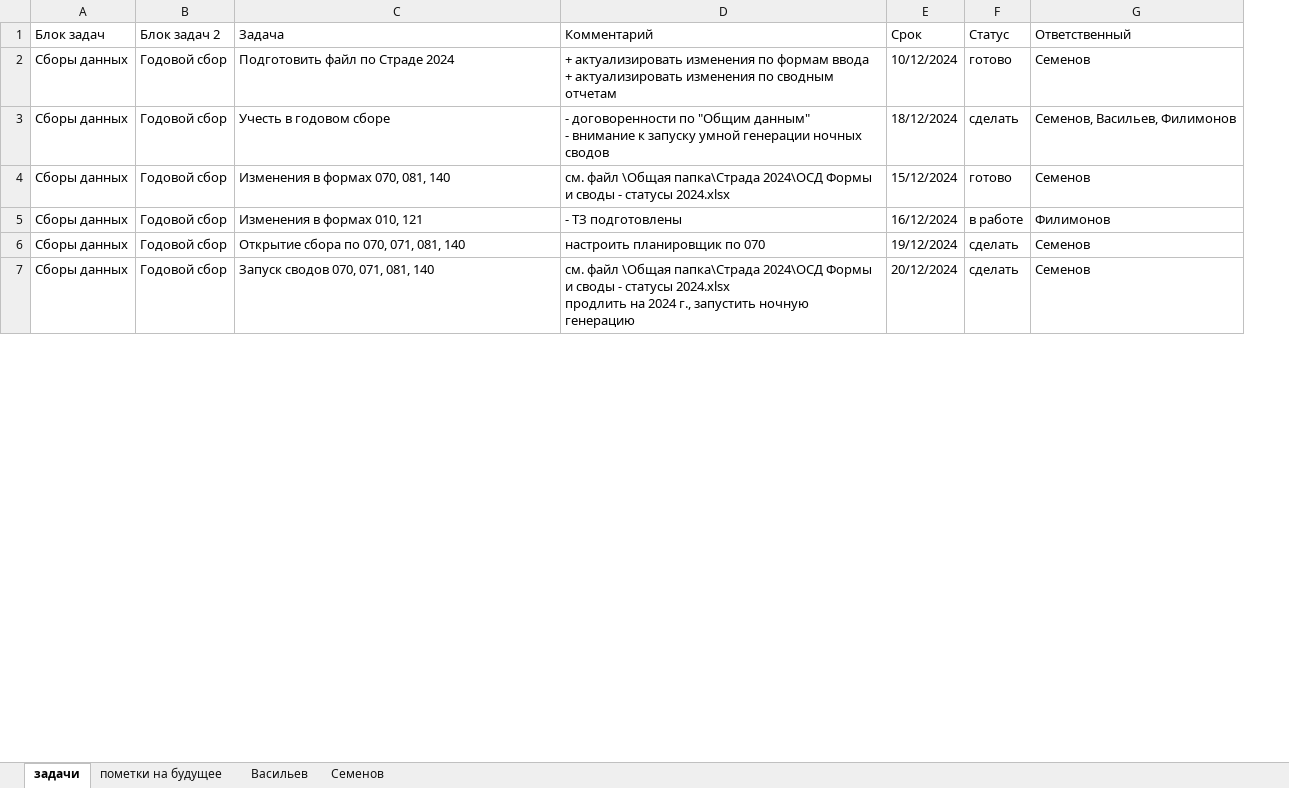
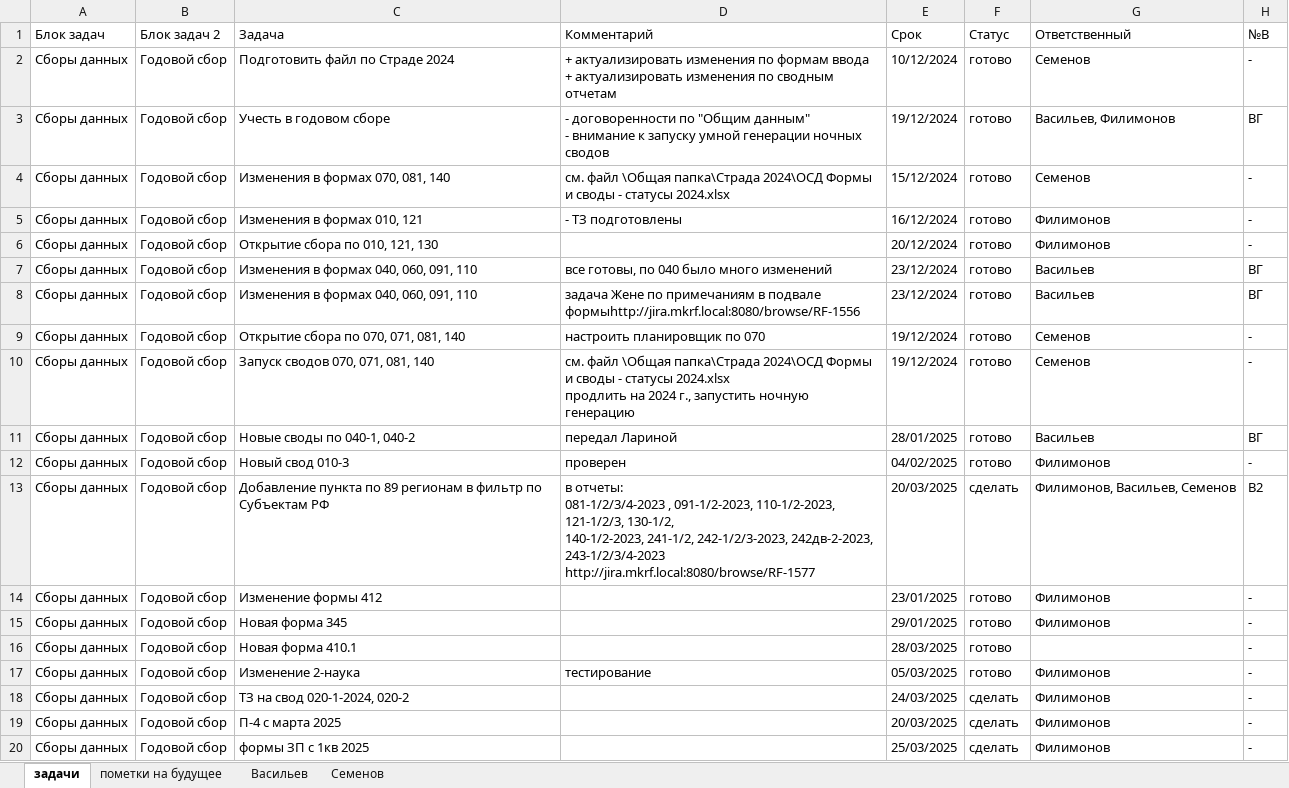
Before and after one commit to Revaldyo/test, an Excel workbook: Текущие задачи АИС Статистика.xlsx, sheet задачи, drawn as a sheet; only a part is shown; values as stored, in another font and other column widths than the file's, no cell formats; table styles not drawn; addresses are those after the commit; ↵ is a line break in a cell; the diff covers the shown part only; the diff names each change by its address in the sheet, - before the commit and + after, or states it on an @@ line.

Commit message:
Update Текущие задачи АИС Статистика.xlsx

```diff
--- a/Текущие задачи АИС Статистика.xlsx (sheet задачи)
+++ b/Текущие задачи АИС Статистика.xlsx (sheet задачи)
+column H (№В), rows 2-5: - | ВГ | - | -; rows 9-10: - | -
-E3 (Срок): 18/12/2024
+E3 (Срок): 19/12/2024
-F3 (Статус): сделать
+F3 (Статус): готово
-G3 (Ответственный): Семенов, Васильев, Филимонов
+G3 (Ответственный): Васильев, Филимонов
-F5 (Статус): в работе
+F5 (Статус): готово
+row 6: Сборы данных | Годовой сбор | Открытие сбора по 010, 121, 130 |  | 20/12/2024 | готово | Филимонов | -
+row 7: Сборы данных | Годовой сбор | Изменения в формах 040, 060, 091, 110 | все готовы, по 040 было много изменений | 23/12/2024 | готово | Васильев | ВГ
+row 8: Сборы данных | Годовой сбор | Изменения в формах 040, 060, 091, 110 | задача Жене по примечаниям в подвале формыhttp://jira.mkrf.local:8080/browse/RF-1556 | 23/12/2024 | готово | Васильев | ВГ
-F9:F10 (Статус): сделать
+F9:F10 (Статус): готово
-E10 (Срок): 20/12/2024
+E10 (Срок): 19/12/2024
+row 11: Сборы данных | Годовой сбор | Новые своды по 040-1, 040-2 | передал Лариной | 28/01/2025 | готово | Васильев | ВГ
+row 12: Сборы данных | Годовой сбор | Новый свод 010-3 | проверен | 04/02/2025 | готово | Филимонов | -
+row 13: Сборы данных | Годовой сбор | Добавление пункта по 89 регионам в фильтр по Субъектам РФ | в отчеты: ↵ 081-1/2/3/4-2023 , 091-1/2-2023, 110-1/2-2023, 121-1/2/3, 130-1/2, ↵ 140-1/2-2023, 241-1/2, 242-1/2/3-2023, 242дв-2-2023, ↵ 243-1/2/3/4-2023 ↵ http://jira.mkrf.local:8080/browse/RF-1577 | 20/03/2025 | сделать | Филимонов, Васильев, Семенов | В2
+row 14: Сборы данных | Годовой сбор | Изменение формы 412 |  | 23/01/2025 | готово | Филимонов | -
+row 15: Сборы данных | Годовой сбор | Новая форма 345 |  | 29/01/2025 | готово | Филимонов | -
+row 16: Сборы данных | Годовой сбор | Новая форма 410.1 |  | 28/03/2025 | готово |  | -
+row 17: Сборы данных | Годовой сбор | Изменение 2-наука | тестирование | 05/03/2025 | готово | Филимонов | -
+row 18: Сборы данных | Годовой сбор | ТЗ на свод 020-1-2024, 020-2 |  | 24/03/2025 | сделать | Филимонов | -
+row 19: Сборы данных | Годовой сбор | П-4 с марта 2025 |  | 20/03/2025 | сделать | Филимонов | -
+row 20: Сборы данных | Годовой сбор | формы ЗП с 1кв 2025 |  | 25/03/2025 | сделать | Филимонов | -
```
Also changed, not shown: 67 added rows, 1 removed row and 64 edited cells elsewhere in this sheet, sheet пометки на будущее, sheet Васильев, cell formats.
